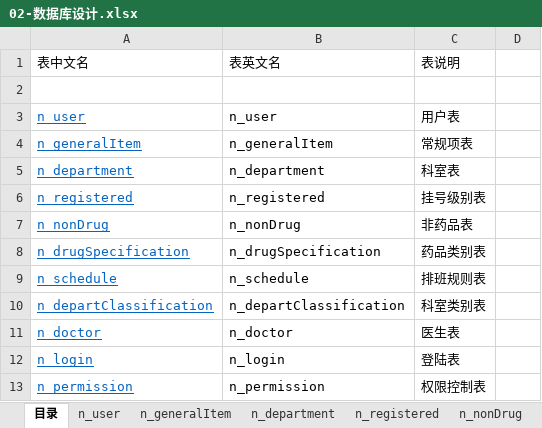
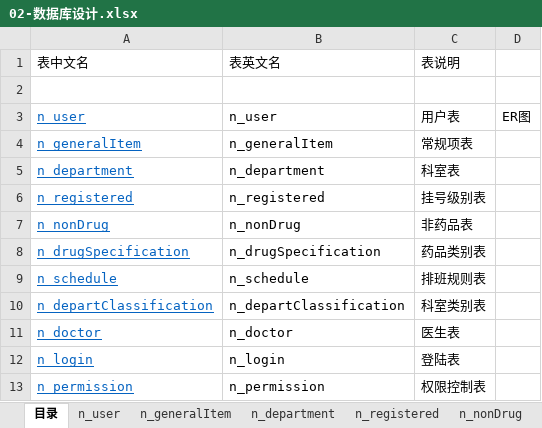
Before and after one commit to Larimari1314/MedicalManagementSystem-neusoft, an Excel workbook: 已完成文档/02-数据库设计.xlsx, sheet 目录, drawn as a sheet; values as stored, in another font and other column widths than the file's, no borders; charts and pictures not drawn; the diff names each change by its address in the sheet, - before the commit and + after, or states it on an @@ line.

```diff
--- a/已完成文档/02-数据库设计.xlsx (sheet 目录)
+++ b/已完成文档/02-数据库设计.xlsx (sheet 目录)
-D3: (empty)
+D3: ER图
```
Also changed, not shown: charts or pictures, 52 other files.
